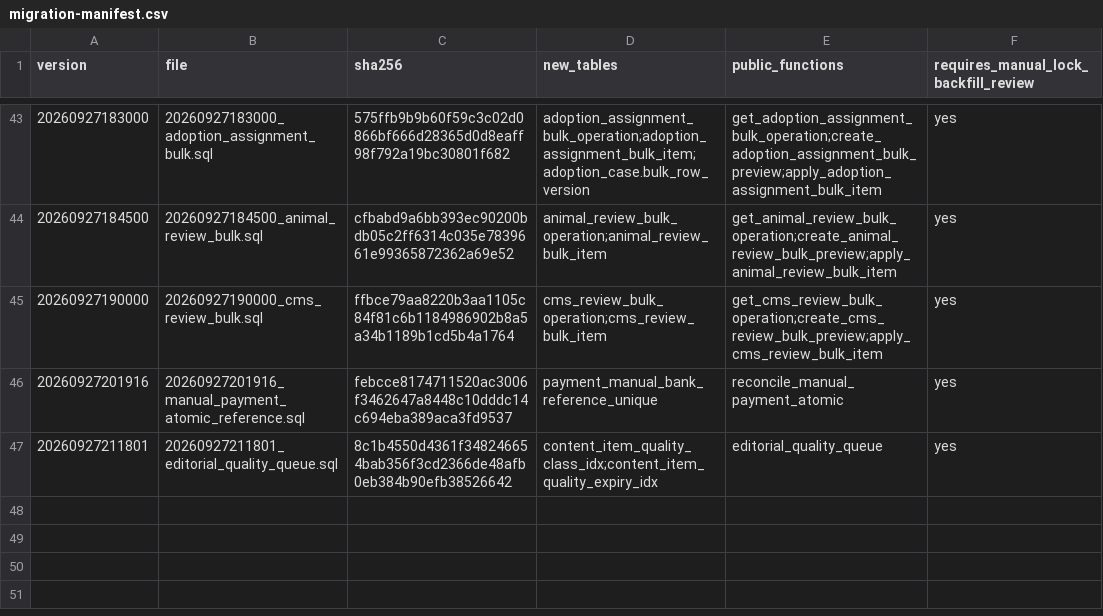
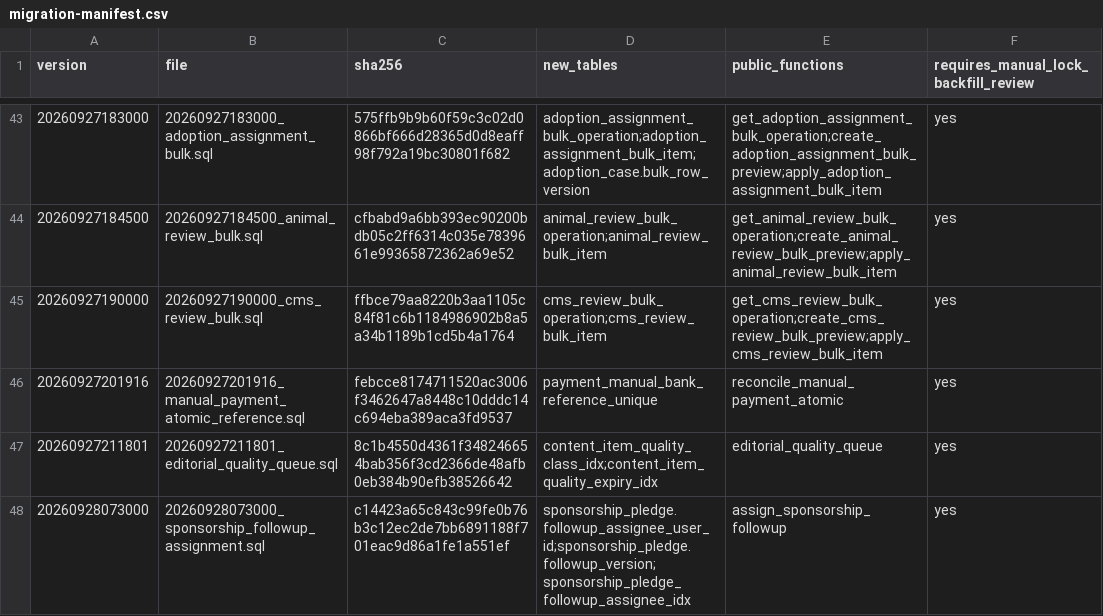
Before and after one commit to YNWAforever/hkscda, a CSV file: docs/evidence/audit-remediation-20260927/migration-manifest.csv, drawn as a sheet; only a part is shown, gaps mark what is left out.

Commit message:
docs: record sponsorship follow-up acceptance and release gate

```diff
--- a/docs/evidence/audit-remediation-20260927/migration-manifest.csv
+++ b/docs/evidence/audit-remediation-20260927/migration-manifest.csv
@@ -47 +47,2 @@ version,file,sha256,new_tables,public_functions,requires_manual_lock_backfill_re
 20260927211801,20260927211801_editorial_quality_queue.sql,8c1b4550d4361f348246654bab356f3cd2366de48afb0eb384b90efb38526642,content_item_quality_class_idx;content_item_quality_expiry_idx,editorial_quality_queue,yes
+20260928073000,20260928073000_sponsorship_followup_assignment.sql,c14423a65c843c99fe0b76b3c12ec2de7bb6891188f701eac9d86a1fe1a551ef,sponsorship_pledge.followup_assignee_user_id;sponsorship_pledge.followup_version;sponsorship_pledge_followup_assignee_idx,assign_sponsorship_followup,yes
```
Also changed, not shown: docs/evidence/audit-remediation-20260927/tracker.csv, 8 other files.
